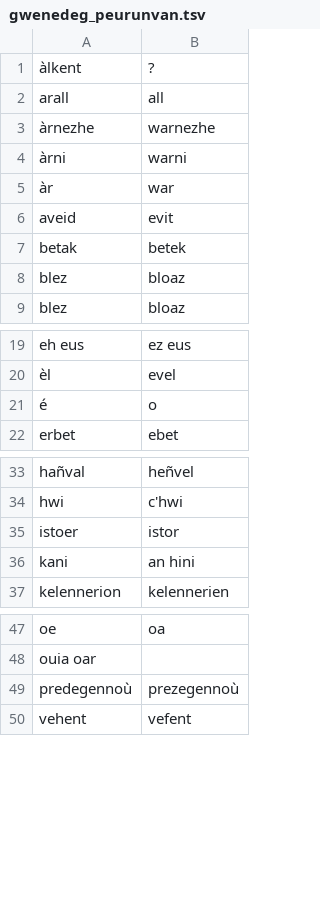
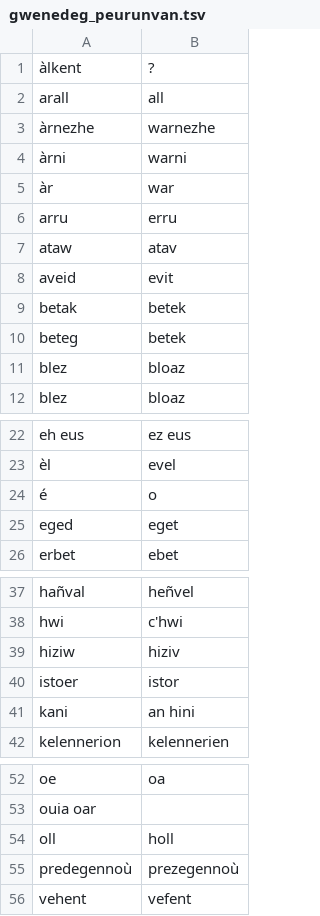
Before and after one commit to gweltou/ostilhou, a TSV file: ostilhou/dicts/gwenedeg_peurunvan.tsv, drawn as a sheet; only a part is shown, gaps mark what is left out; the diff names each change by its address in the sheet, - before the commit and + after, or states it on an @@ line.

```diff
--- a/ostilhou/dicts/gwenedeg_peurunvan.tsv
+++ b/ostilhou/dicts/gwenedeg_peurunvan.tsv
+row 6: arru | erru
+row 7: ataw | atav
+row 10: beteg | betek
+row 25: eged | eget
+row 39: hiziw | hiziv
+row 54: oll | holl
```
Also changed, not shown: ostilhou/dicts/acronyms.tsv, ostilhou/dicts/proper_nouns_phon.tsv, 9 other files.
